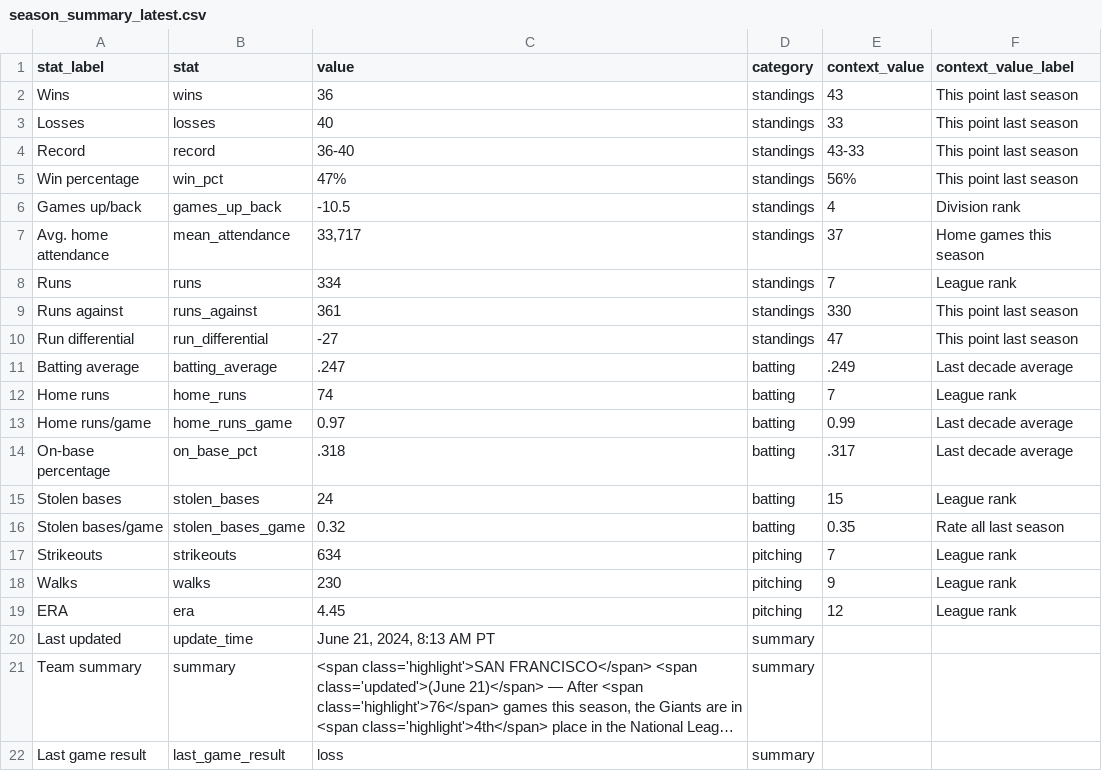
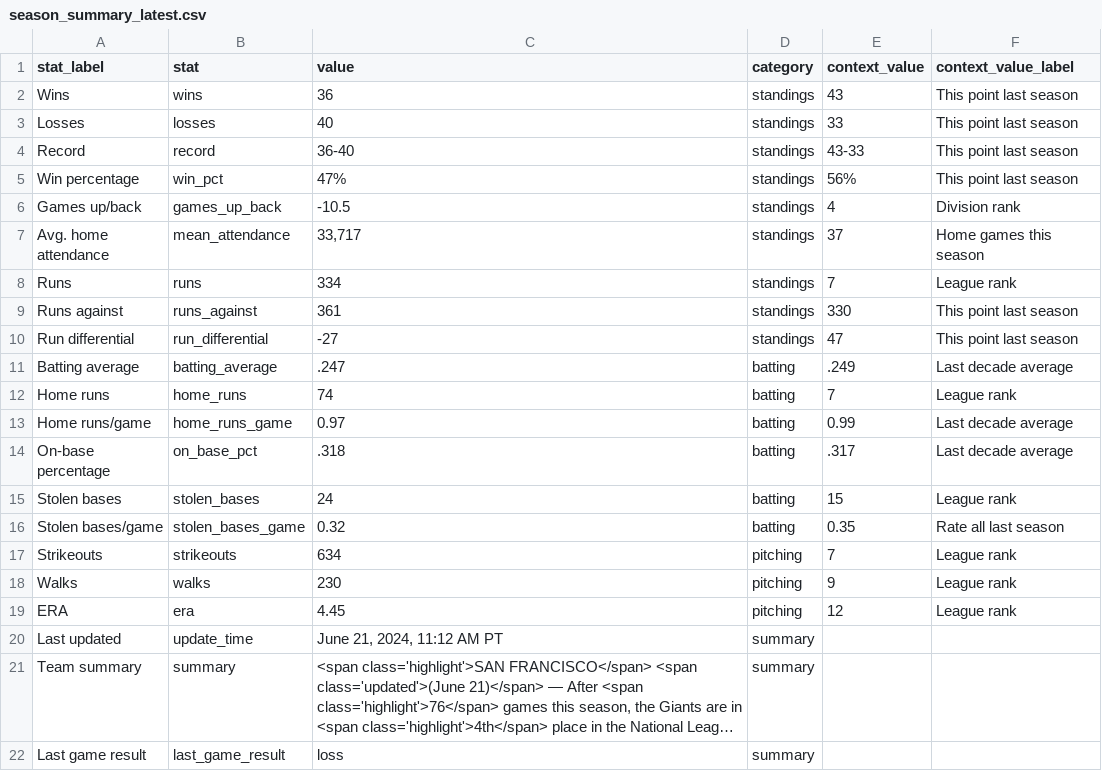
Before and after one commit to wilkens/giants, a CSV file: data/standings/season_summary_latest.csv, drawn as a sheet; long unchanged cells end in …; the diff names each change by its address in the sheet, - before the commit and + after, or states it on an @@ line.

Commit message:
Automated update of Giants data, visuals

```diff
--- a/data/standings/season_summary_latest.csv
+++ b/data/standings/season_summary_latest.csv
-C20 (value): June 21, 2024, 8:13 AM PT
+C20 (value): June 21, 2024, 11:12 AM PT
```
Also changed, not shown: 2 other files.
